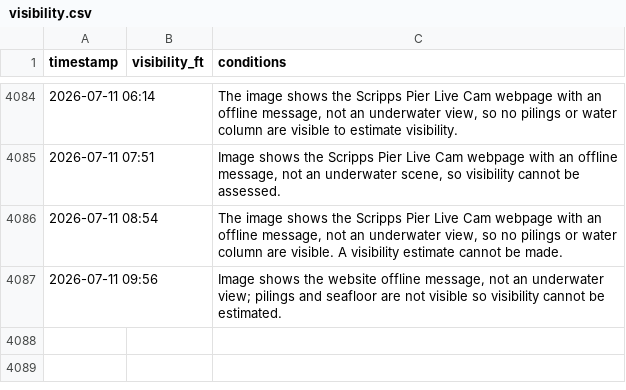
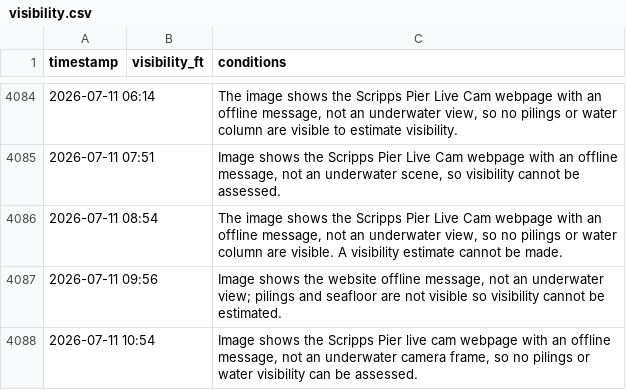
Before and after one commit to haraschax/underwaterviz, a CSV file: docs/visibility.csv, drawn as a sheet; only a part is shown, gaps mark what is left out; the diff names each change by its address in the sheet, - before the commit and + after, or states it on an @@ line.

```diff
--- a/docs/visibility.csv
+++ b/docs/visibility.csv
+row 4088: 2026-07-11 10:54 |  | Image shows the Scripps Pier live cam webpage with an offline message, not an underwater camera frame, so no pilings or water visibility can be assessed.
```
Also changed, not shown: 4 other files.
